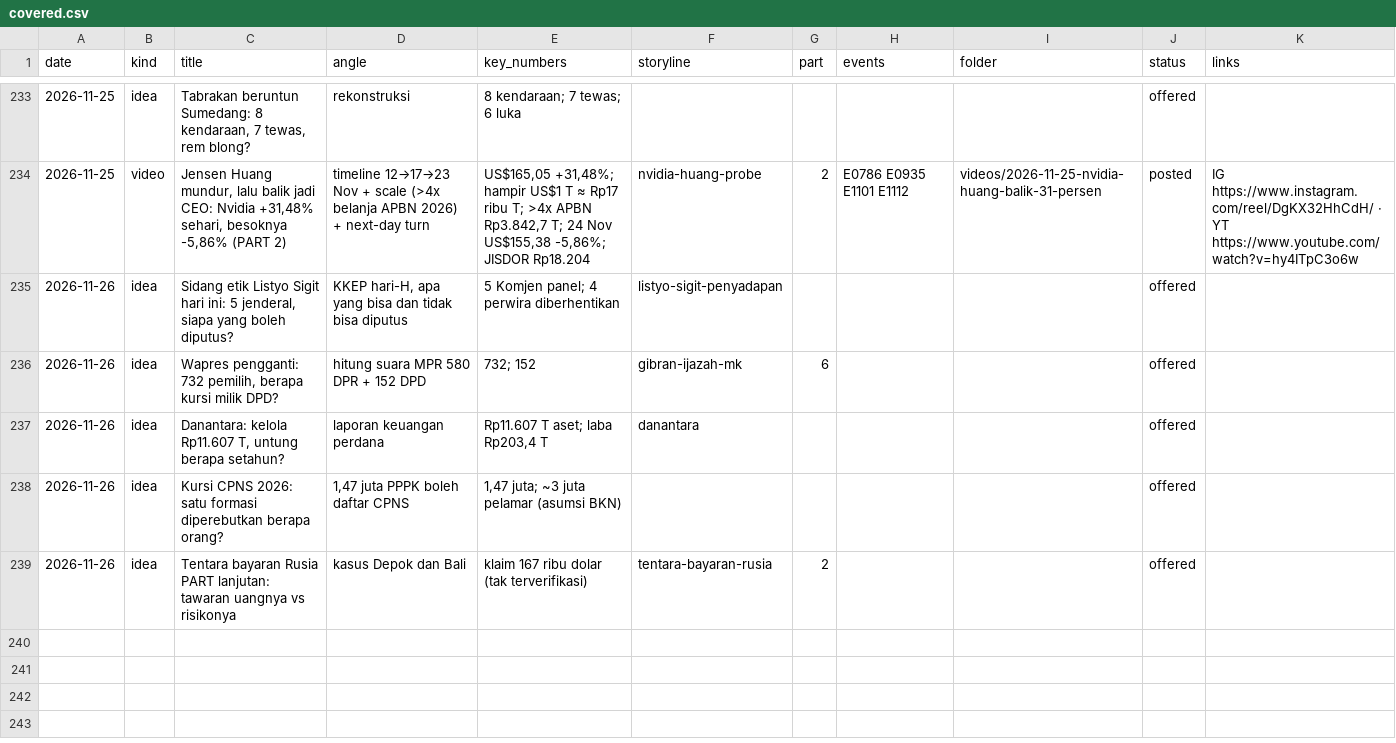
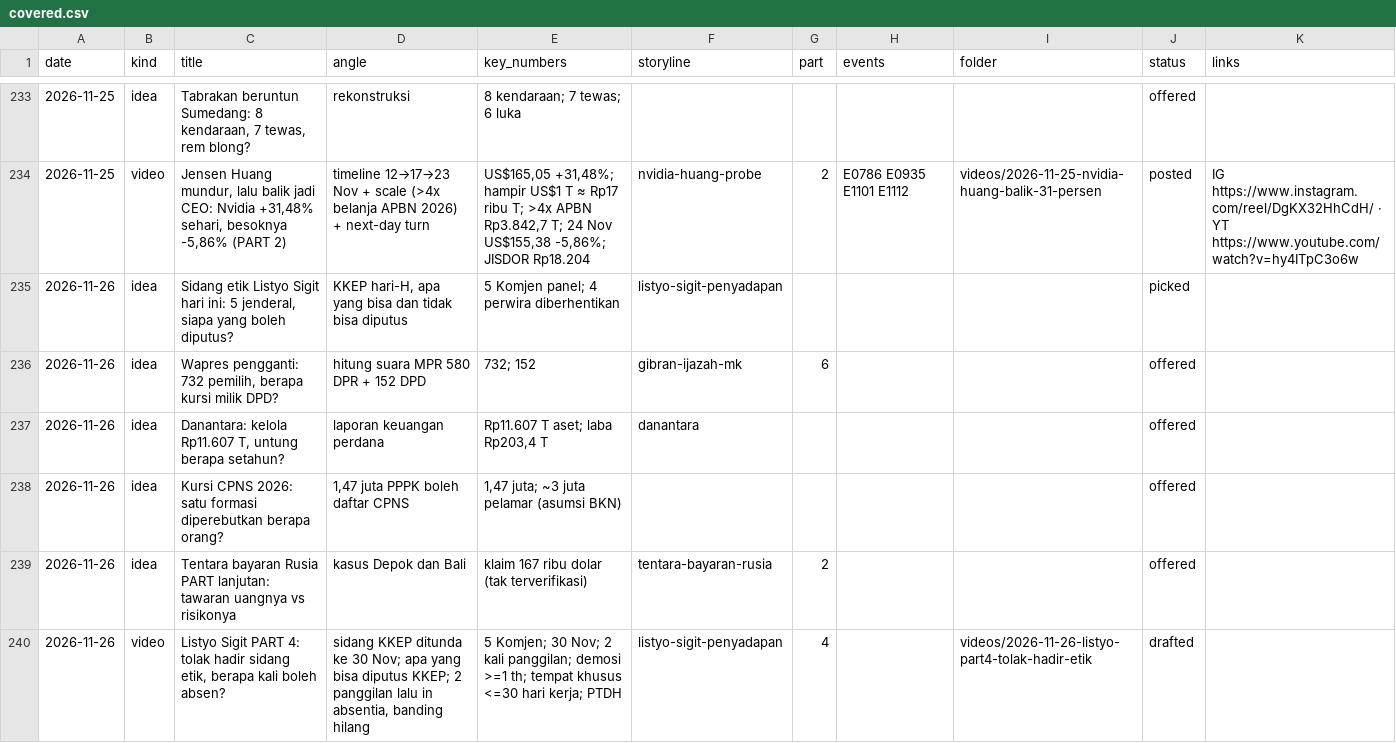
Before and after one commit to psatyadarma/explainer-studio, a CSV file: accounts/rangkumindong/knowledge/covered.csv, drawn as a sheet; only a part is shown, gaps mark what is left out.

```diff
--- a/accounts/rangkumindong/knowledge/covered.csv
+++ b/accounts/rangkumindong/knowledge/covered.csv
@@ -234,3 +234,3 @@ date,kind,title,angle,key_numbers,storyline,part,events,folder,status,links
 2026-11-25,video,"Jensen Huang mundur, lalu balik jadi CEO: Nvidia +31,48% sehari, besoknya -5,86% (PART 2)",timeline 12→17→23 Nov + scale (>4x belanja APBN 2026) + next-day turn,"US$165,05 +31,48%; hampir US$1 T ≈ Rp17 ribu T; >4x APBN Rp3.842,7 T; 24 Nov US$155,38 -5,86%; JISDOR Rp18.204",nvidia-huang-probe,2,E0786 E0935 E1101 E1112,videos/2026-11-25-nvidia-huang-balik-31-persen,posted,IG https://www.instagram.com/reel/DgKX32HhCdH/ · YT https://www.youtube.com/watch?v=hy4ITpC3o6w
-2026-11-26,idea,"Sidang etik Listyo Sigit hari ini: 5 jenderal, siapa yang boleh diputus?","KKEP hari-H, apa yang bisa dan tidak bisa diputus",5 Komjen panel; 4 perwira diberhentikan,listyo-sigit-penyadapan,,,,offered,
+2026-11-26,idea,"Sidang etik Listyo Sigit hari ini: 5 jenderal, siapa yang boleh diputus?","KKEP hari-H, apa yang bisa dan tidak bisa diputus",5 Komjen panel; 4 perwira diberhentikan,listyo-sigit-penyadapan,,,,picked,
 2026-11-26,idea,"Wapres pengganti: 732 pemilih, berapa kursi milik DPD?",hitung suara MPR 580 DPR + 152 DPD,732; 152,gibran-ijazah-mk,6,,,offered,
@@ -239 +239,2 @@ date,kind,title,angle,key_numbers,storyline,part,events,folder,status,links
 2026-11-26,idea,Tentara bayaran Rusia PART lanjutan: tawaran uangnya vs risikonya,kasus Depok dan Bali,klaim 167 ribu dolar (tak terverifikasi),tentara-bayaran-rusia,2,,,offered,
+2026-11-26,video,"Listyo Sigit PART 4: tolak hadir sidang etik, berapa kali boleh absen?","sidang KKEP ditunda ke 30 Nov; apa yang bisa diputus KKEP; 2 panggilan lalu in absentia, banding hilang",5 Komjen; 30 Nov; 2 kali panggilan; demosi >=1 th; tempat khusus <=30 hari kerja; PTDH,listyo-sigit-penyadapan,4,,videos/2026-11-26-listyo-part4-tolak-hadir-etik,drafted,
```
Also changed, not shown: accounts/rangkumindong/knowledge/hooks.csv, accounts/rangkumindong/knowledge/metrics.csv, 22 other files.
